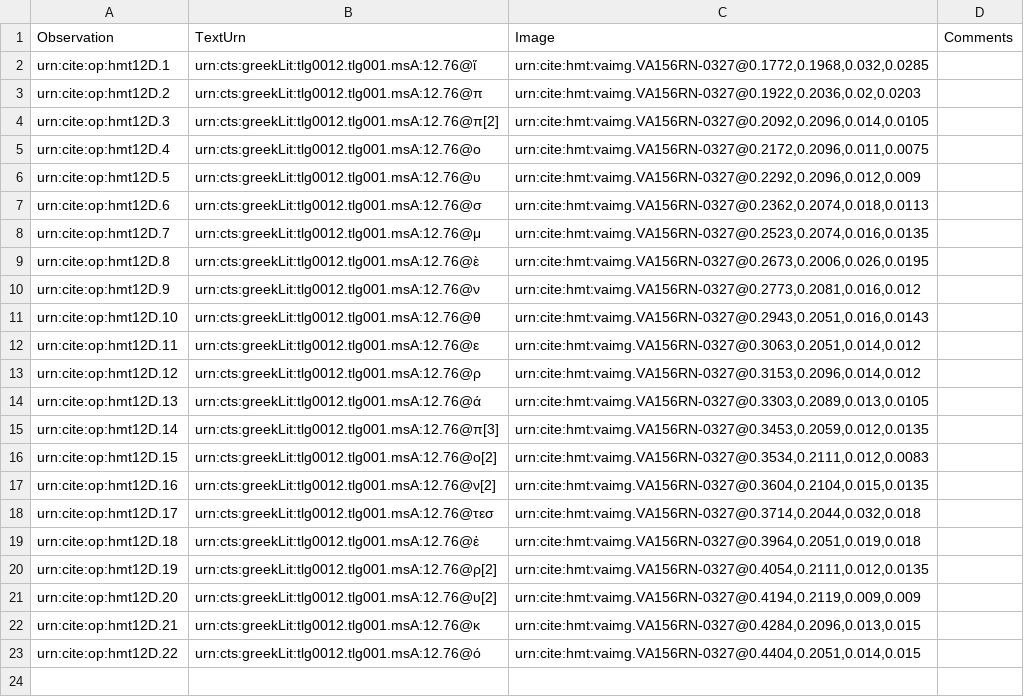
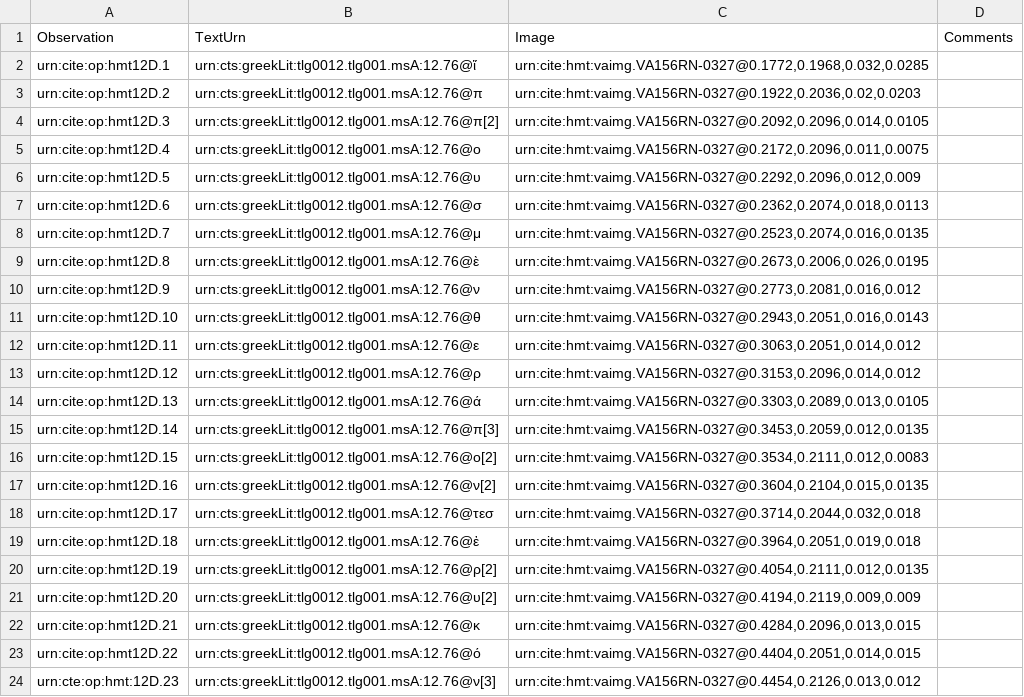
Before and after one commit to HMT-seminar-2014/hmt-12D, a CSV file: collections/paleography.csv, drawn as a sheet.

Commit message:
Update paleography.csv

```diff
--- a/collections/paleography.csv
+++ b/collections/paleography.csv
@@ -23 +23,2 @@ urn:cite:op:hmt12D.21,urn:cts:greekLit:tlg0012.tlg001.msA:12.76@κ,"urn:cite:hmt
 urn:cite:op:hmt12D.22,urn:cts:greekLit:tlg0012.tlg001.msA:12.76@ό,"urn:cite:hmt:vaimg.VA156RN-0327@0.4404,0.2051,0.014,0.015",
+urn:cte:op:hmt:12D.23,urn:cts:greekLit:tlg0012.tlg001.msA:12.76@ν[3],"urn:cite:hmt:vaimg.VA156RN-0327@0.4454,0.2126,0.013,0.012",
```
